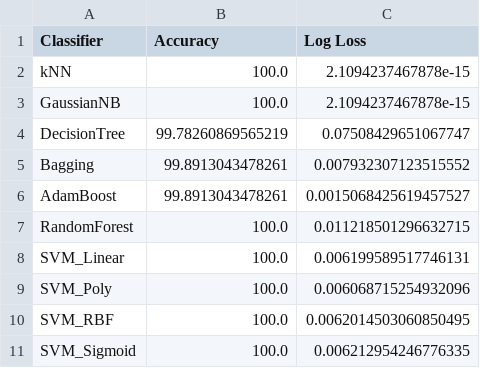
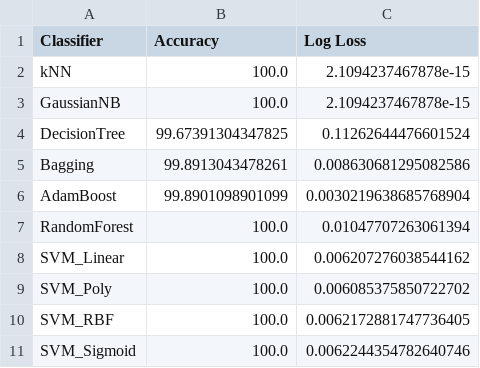
Before and after one commit to vinhphuctadang/SmartLock, a CSV file: log.csv, drawn as a sheet.

```diff
--- a/log.csv
+++ b/log.csv
@@ -3,9 +3,9 @@ kNN,100.0,2.1094237467878e-15
 GaussianNB,100.0,2.1094237467878e-15
-DecisionTree,99.78260869565219,0.07508429651067747
-Bagging,99.8913043478261,0.007932307123515552
-AdamBoost,99.8913043478261,0.0015068425619457527
-RandomForest,100.0,0.011218501296632715
-SVM_Linear,100.0,0.006199589517746131
-SVM_Poly,100.0,0.006068715254932096
-SVM_RBF,100.0,0.0062014503060850495
-SVM_Sigmoid,100.0,0.006212954246776335
+DecisionTree,99.67391304347825,0.11262644476601524
+Bagging,99.8913043478261,0.008630681295082586
+AdamBoost,99.8901098901099,0.0030219638685768904
+RandomForest,100.0,0.01047707263061394
+SVM_Linear,100.0,0.006207276038544162
+SVM_Poly,100.0,0.006085375850722702
+SVM_RBF,100.0,0.0062172881747736405
+SVM_Sigmoid,100.0,0.0062244354782640746
```
Also changed, not shown: 3 other files.
